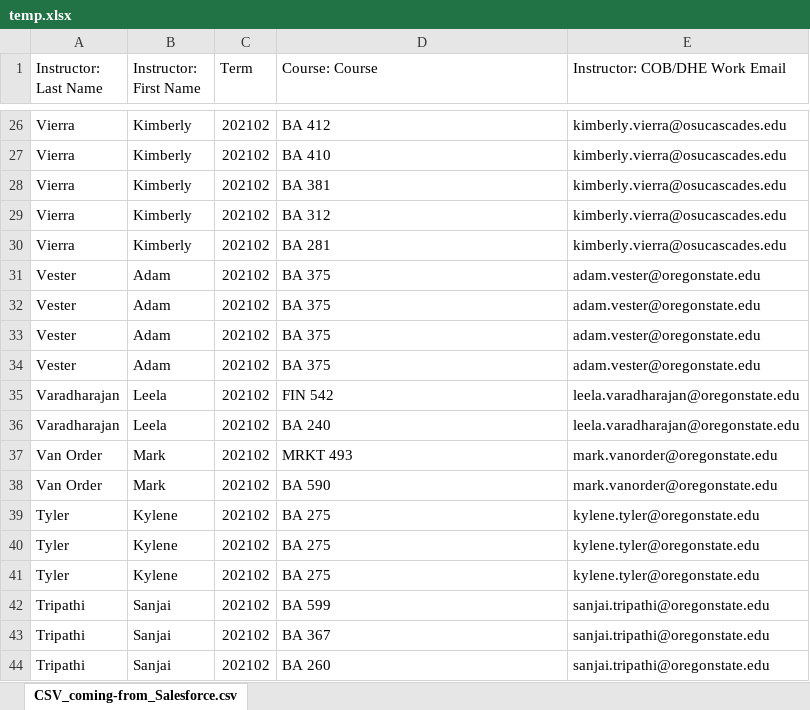
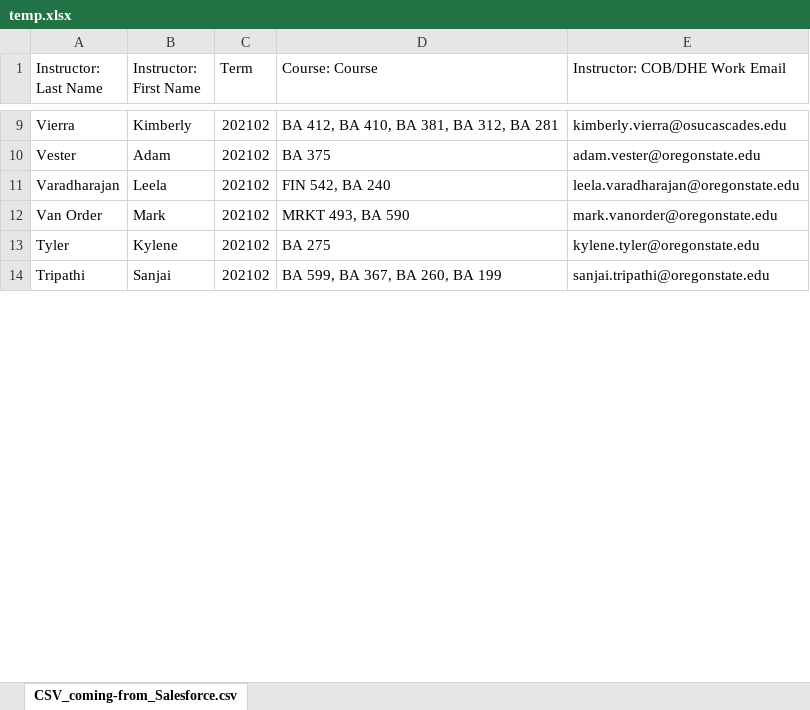
Before and after one commit to aidangreen99/BA372_GroupProj, an Excel workbook: temp.xlsx, sheet CSV_coming-from_Salesforce.csv, drawn as a sheet; only a part is shown, gaps mark what is left out; values as stored, in another font and other column widths than the file's, no borders; removed rows and columns are numbered as before the commit, all else as after; the diff covers the shown part only; the diff names each change by its address in the sheet, - before the commit and + after, or states it on an @@ line.

```diff
--- a/temp.xlsx (sheet CSV_coming-from_Salesforce.csv)
+++ b/temp.xlsx (sheet CSV_coming-from_Salesforce.csv)
-D9 (Course: Course): BA 412
+D9 (Course: Course): BA 412, BA 410, BA 381, BA 312, BA 281
-row 27: Vierra | Kimberly | 202102 | BA 410 | kimberly.vierra@osucascades.edu
-row 28: Vierra | Kimberly | 202102 | BA 381 | kimberly.vierra@osucascades.edu
-row 29: Vierra | Kimberly | 202102 | BA 312 | kimberly.vierra@osucascades.edu
-row 30: Vierra | Kimberly | 202102 | BA 281 | kimberly.vierra@osucascades.edu
-row 32: Vester | Adam | 202102 | BA 375 | adam.vester@oregonstate.edu
-row 33: Vester | Adam | 202102 | BA 375 | adam.vester@oregonstate.edu
-row 34: Vester | Adam | 202102 | BA 375 | adam.vester@oregonstate.edu
-D11 (Course: Course): FIN 542
+D11 (Course: Course): FIN 542, BA 240
-row 36: Varadharajan | Leela | 202102 | BA 240 | leela.varadharajan@oregonstate.edu
-D12 (Course: Course): MRKT 493
+D12 (Course: Course): MRKT 493, BA 590
-row 38: Van Order | Mark | 202102 | BA 590 | mark.vanorder@oregonstate.edu
-row 40: Tyler | Kylene | 202102 | BA 275 | kylene.tyler@oregonstate.edu
-row 41: Tyler | Kylene | 202102 | BA 275 | kylene.tyler@oregonstate.edu
-D14 (Course: Course): BA 599
+D14 (Course: Course): BA 599, BA 367, BA 260, BA 199
-row 43: Tripathi | Sanjai | 202102 | BA 367 | sanjai.tripathi@oregonstate.edu
-row 44: Tripathi | Sanjai | 202102 | BA 260 | sanjai.tripathi@oregonstate.edu
```
Also changed, not shown: 267 added rows, 254 removed rows and 62 edited cells elsewhere in this sheet, 1 other file.
